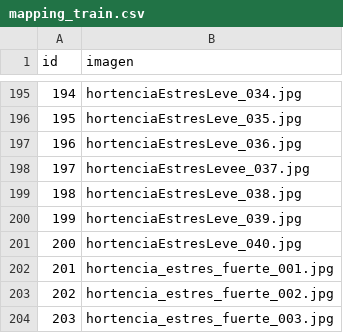
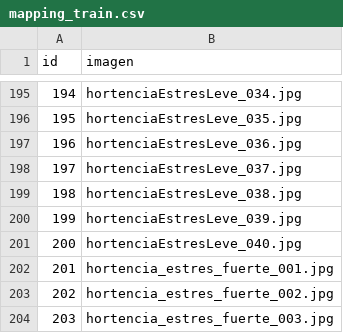
Before and after one commit to Juampa14/SistemaRiegoAutomatizadoMonitoreo-IA-2P, a CSV file: dataset/train/mapping_train.csv, drawn as a sheet; only a part is shown, gaps mark what is left out.

```diff
--- a/dataset/train/mapping_train.csv
+++ b/dataset/train/mapping_train.csv
@@ -197,3 +197,3 @@
 196;hortenciaEstresLeve_036.jpg
-197;hortenciaEstresLevee_037.jpg
+197;hortenciaEstresLeve_037.jpg
 198;hortenciaEstresLeve_038.jpg
```
Also changed, not shown: 4 other files.
